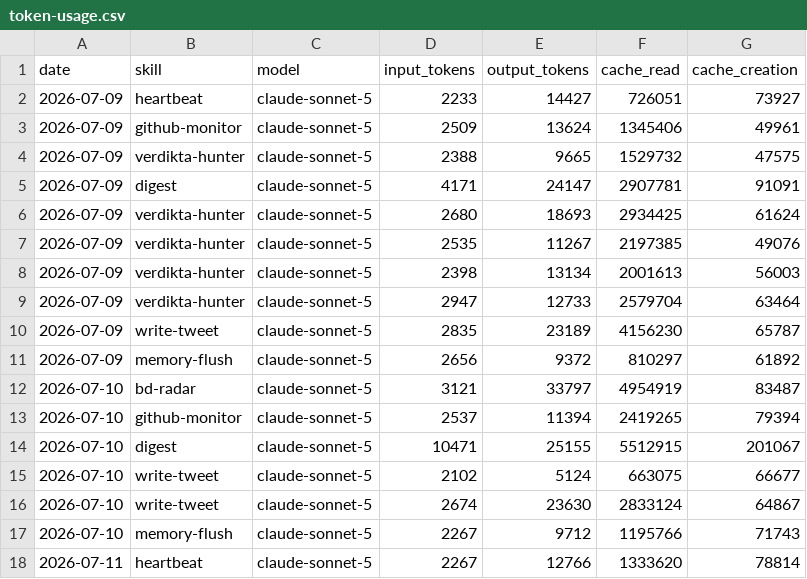
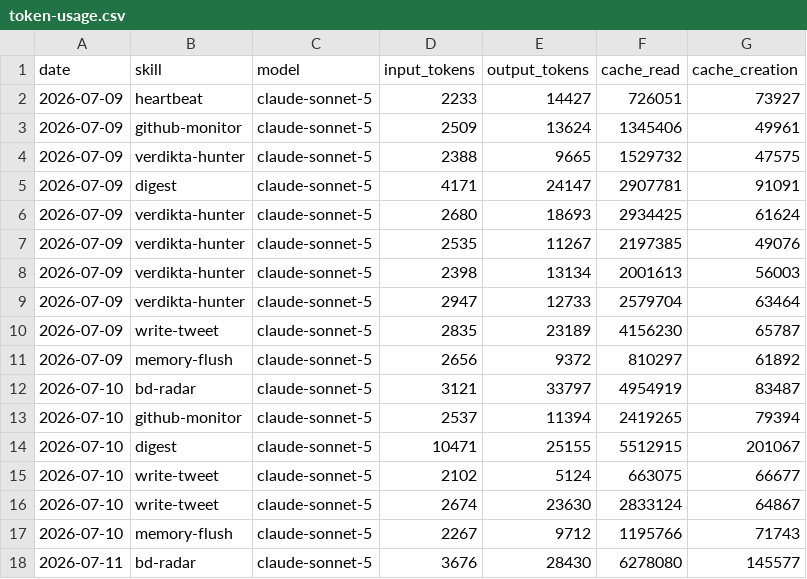
Before and after one commit to nigelon11/verdikta-worker, a CSV file: memory/token-usage.csv, drawn as a sheet.

Commit message:
chore(bd-radar): auto-commit 2026-07-11

```diff
--- a/memory/token-usage.csv
+++ b/memory/token-usage.csv
@@ -17,2 +17,2 @@ date,skill,model,input_tokens,output_tokens,cache_read,cache_creation
 2026-07-10,memory-flush,claude-sonnet-5,2267,9712,1195766,71743
-2026-07-11,heartbeat,claude-sonnet-5,2267,12766,1333620,78814
+2026-07-11,bd-radar,claude-sonnet-5,3676,28430,6278080,145577
```
Also changed, not shown: 3 other files.
